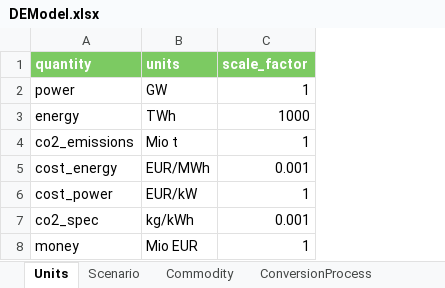
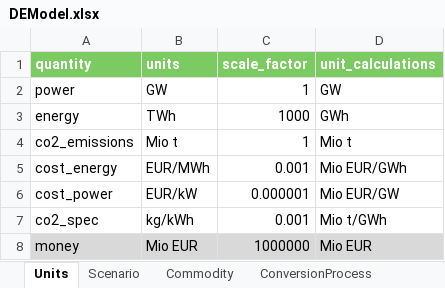
Before and after one commit to EINS-TUDa/CESM, an Excel workbook: Data/Techmap/DEModel.xlsx, sheet Units, drawn as a sheet; values as stored, in another font and other column widths than the file's, no borders; the diff names each change by its address in the sheet, - before the commit and + after, or states it on an @@ line.

Commit message:
units fixed

```diff
--- a/Data/Techmap/DEModel.xlsx (sheet Units)
+++ b/Data/Techmap/DEModel.xlsx (sheet Units)
+column D (unit_calculations), rows 2-8: GW | GWh | Mio t | Mio EUR/GWh | Mio EUR/GW | Mio t/GWh | Mio EUR
-C6 (scale_factor): 1
+C6 (scale_factor): 0.000001
-A8:C8 fill: none
+A8:C8 fill: #D9D9D9
-C8 (scale_factor): 1
+C8 (scale_factor): 1000000
```
Also changed, not shown: sheet ConversionSubProcess, formulas that keep their value.
